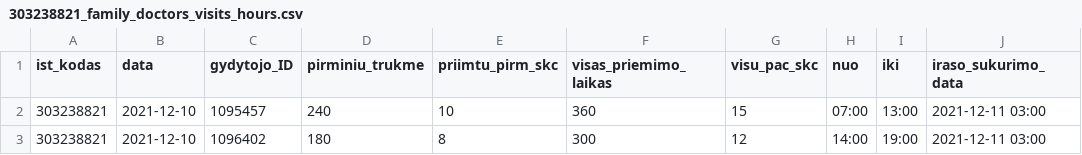
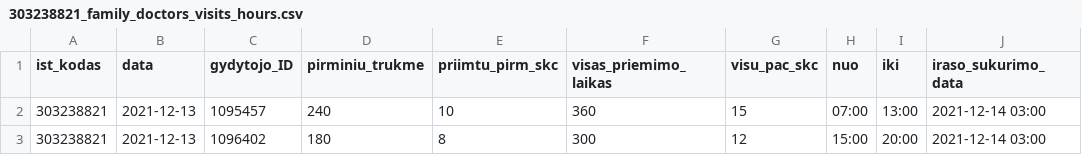
Before and after one commit to sveikatos-klinika/registrations_giles, a CSV file: 303238821_family_doctors_visits_hours.csv, drawn as a sheet.

```diff
--- a/303238821_family_doctors_visits_hours.csv
+++ b/303238821_family_doctors_visits_hours.csv
@@ -1,3 +1,3 @@
 ist_kodas;data;gydytojo_ID;pirminiu_trukme;priimtu_pirm_skc;visas_priemimo_laikas;visu_pac_skc;nuo;iki;iraso_sukurimo_data
-303238821;2021-12-10;1095457;240;10;360;15;07:00;13:00;2021-12-11 03:00
-303238821;2021-12-10;1096402;180;8;300;12;14:00;19:00;2021-12-11 03:00
+303238821;2021-12-13;1095457;240;10;360;15;07:00;13:00;2021-12-14 03:00
+303238821;2021-12-13;1096402;180;8;300;12;15:00;20:00;2021-12-14 03:00
```
Also changed, not shown: 303238821_free_registrations.csv.
